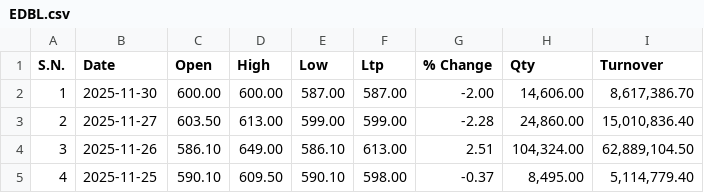
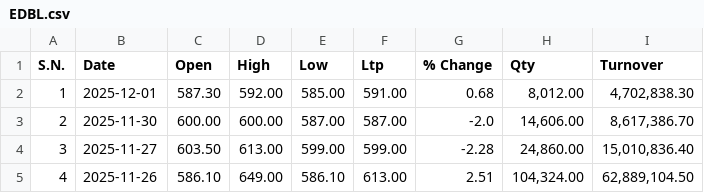
Before and after one commit to Sudipsudip5250/NEPSE_test, a CSV file: Nepse_Data/Development_Bank_Limited/EDBL.csv, drawn as a sheet; only a part is shown; the shorter side is filled out with more unchanged rows; addresses are those after the commit; the diff names each change by its address in the sheet, - before the commit and + after, or states it on an @@ line.

Commit message:
Updated EDBL data up to 2025-12-01

```diff
--- a/Nepse_Data/Development_Bank_Limited/EDBL.csv
+++ b/Nepse_Data/Development_Bank_Limited/EDBL.csv
+row 2: 1 | 2025-12-01 | 587.30 | 592.00 | 585.00 | 591.00 | 0.68 | 8,012.00 | 4,702,838.30
@@ column A (S.N.) renumbered from row 3 down @@
-G3 (% Change): -2.00
+G3 (% Change): -2.0
```
